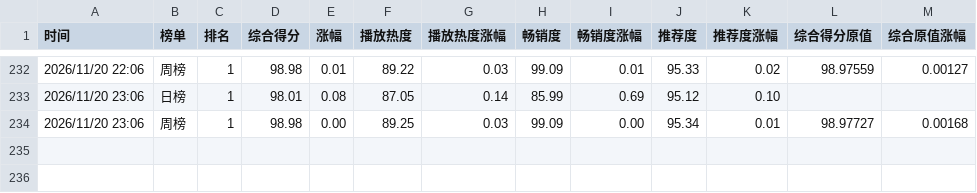
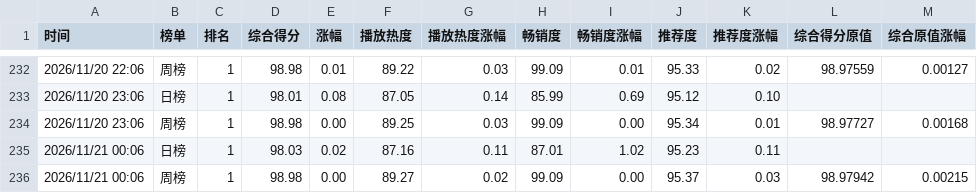
Before and after one commit to haanhaanL/mzc051, a CSV file: combined_06.csv, drawn as a sheet; only a part is shown, gaps mark what is left out; the diff names each change by its address in the sheet, - before the commit and + after, or states it on an @@ line.

```diff
--- a/combined_06.csv
+++ b/combined_06.csv
+row 235: 2026/11/21 00:06 | 日榜 | 1 | 98.03 | 0.02 | 87.16 | 0.11 | 87.01 | 1.02 | 95.23 | 0.11
+row 236: 2026/11/21 00:06 | 周榜 | 1 | 98.98 | 0.00 | 89.27 | 0.02 | 99.09 | 0.00 | 95.37 | 0.03 | 98.97942 | 0.00215
```
Also changed, not shown: daily.csv, weekly.csv.
